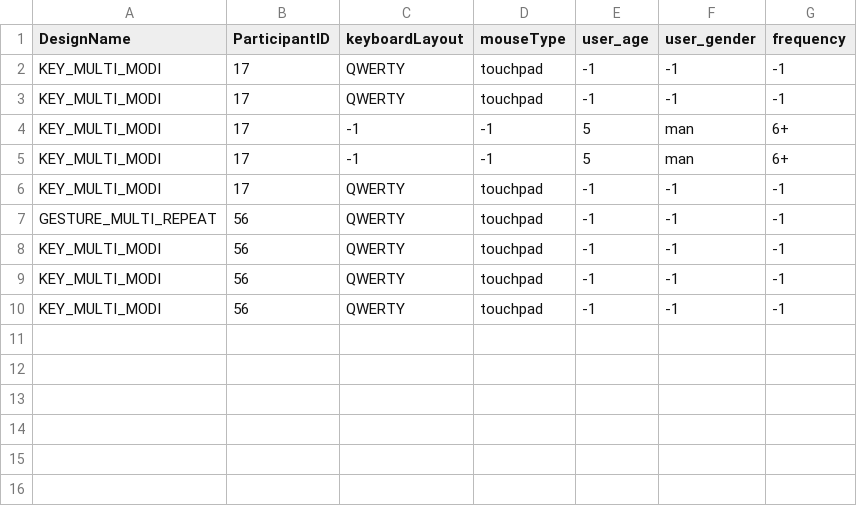
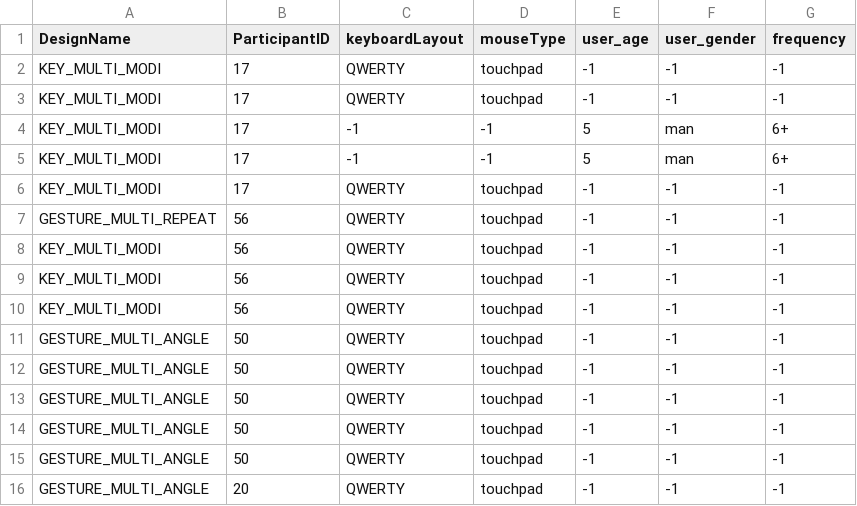
Before and after one commit to MRVNY/ProjectGI, a CSV file: server/logs/userdata.csv, drawn as a sheet; the diff names each change by its address in the sheet, - before the commit and + after, or states it on an @@ line.

```diff
--- a/server/logs/userdata.csv
+++ b/server/logs/userdata.csv
+row 11: GESTURE_MULTI_ANGLE | 50 | QWERTY | touchpad | -1 | -1 | -1
+row 12: GESTURE_MULTI_ANGLE | 50 | QWERTY | touchpad | -1 | -1 | -1
+row 13: GESTURE_MULTI_ANGLE | 50 | QWERTY | touchpad | -1 | -1 | -1
+row 14: GESTURE_MULTI_ANGLE | 50 | QWERTY | touchpad | -1 | -1 | -1
+row 15: GESTURE_MULTI_ANGLE | 50 | QWERTY | touchpad | -1 | -1 | -1
+row 16: GESTURE_MULTI_ANGLE | 20 | QWERTY | touchpad | -1 | -1 | -1
```
Also changed, not shown: 3 other files.
